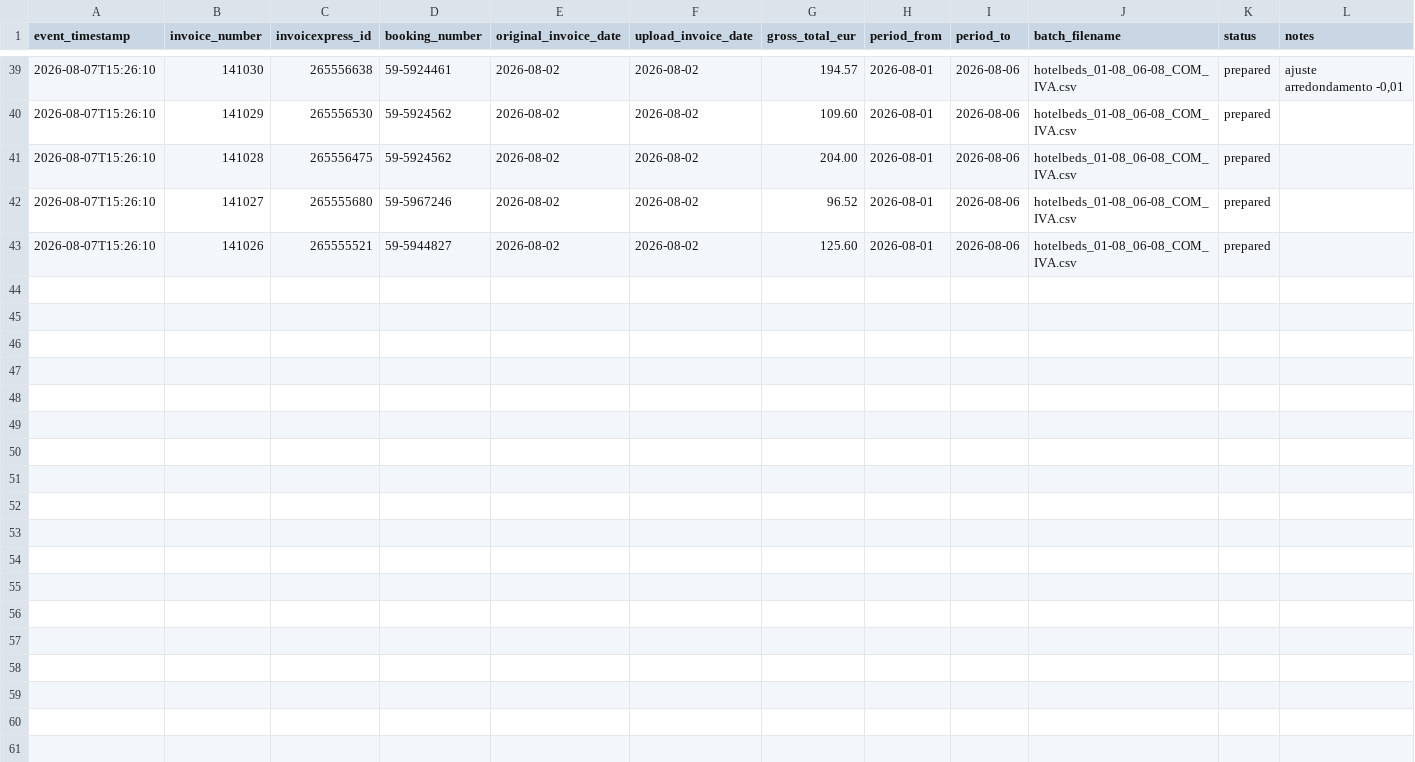
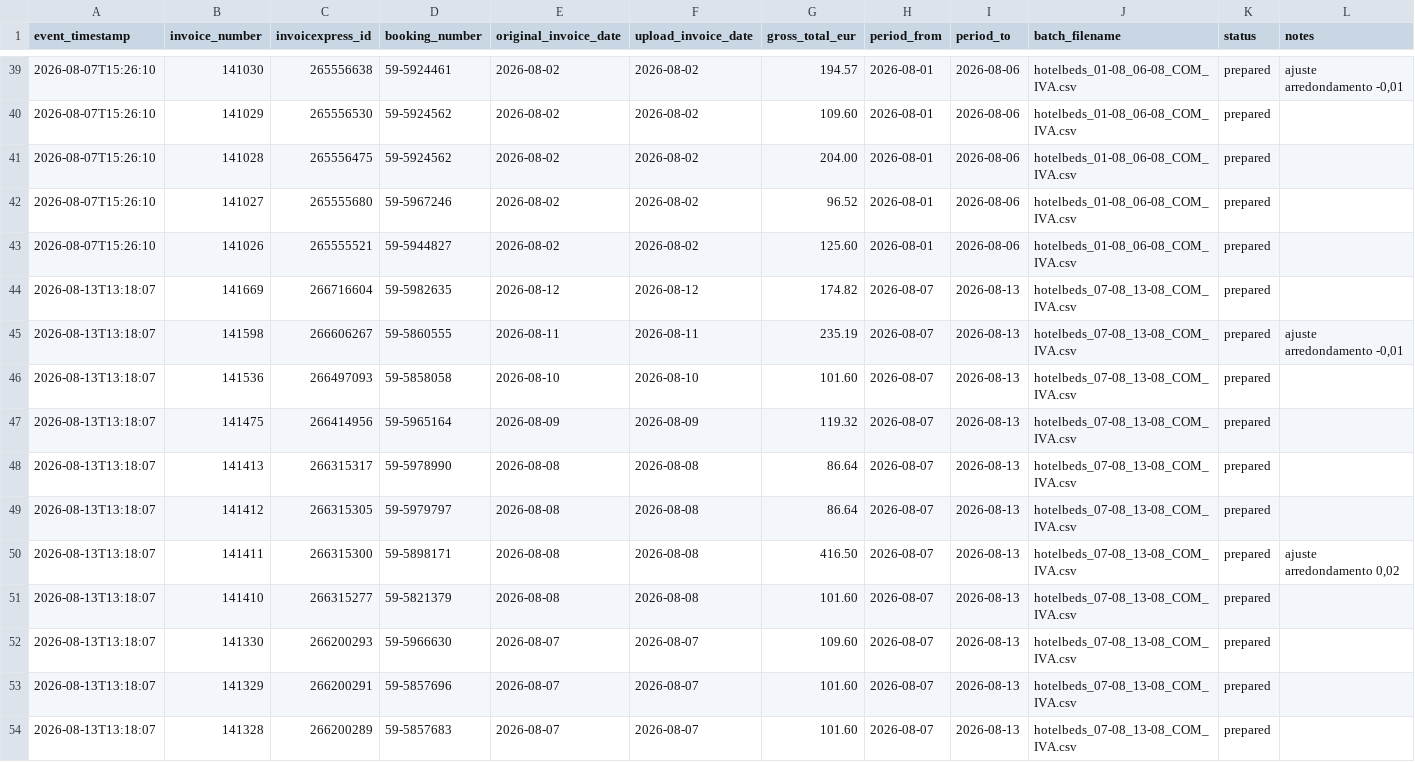
Before and after one commit to ricardomadeira-cmd/Claude1, a CSV file: hotelbeds_upload_registry.csv, drawn as a sheet; only a part is shown, gaps mark what is left out.

```diff
--- a/hotelbeds_upload_registry.csv
+++ b/hotelbeds_upload_registry.csv
@@ -43 +43,12 @@ event_timestamp;invoice_number;invoicexpress_id;booking_number;original_invoice_
 2026-08-07T15:26:10;141026;265555521;59-5944827;2026-08-02;2026-08-02;125.60;2026-08-01;2026-08-06;hotelbeds_01-08_06-08_COM_IVA.csv;prepared;
+2026-08-13T13:18:07;141669;266716604;59-5982635;2026-08-12;2026-08-12;174.82;2026-08-07;2026-08-13;hotelbeds_07-08_13-08_COM_IVA.csv;prepared;
+2026-08-13T13:18:07;141598;266606267;59-5860555;2026-08-11;2026-08-11;235.19;2026-08-07;2026-08-13;hotelbeds_07-08_13-08_COM_IVA.csv;prepared;ajuste arredondamento -0,01
+2026-08-13T13:18:07;141536;266497093;59-5858058;2026-08-10;2026-08-10;101.60;2026-08-07;2026-08-13;hotelbeds_07-08_13-08_COM_IVA.csv;prepared;
+2026-08-13T13:18:07;141475;266414956;59-5965164;2026-08-09;2026-08-09;119.32;2026-08-07;2026-08-13;hotelbeds_07-08_13-08_COM_IVA.csv;prepared;
+2026-08-13T13:18:07;141413;266315317;59-5978990;2026-08-08;2026-08-08;86.64;2026-08-07;2026-08-13;hotelbeds_07-08_13-08_COM_IVA.csv;prepared;
+2026-08-13T13:18:07;141412;266315305;59-5979797;2026-08-08;2026-08-08;86.64;2026-08-07;2026-08-13;hotelbeds_07-08_13-08_COM_IVA.csv;prepared;
+2026-08-13T13:18:07;141411;266315300;59-5898171;2026-08-08;2026-08-08;416.50;2026-08-07;2026-08-13;hotelbeds_07-08_13-08_COM_IVA.csv;prepared;ajuste arredondamento 0,02
+2026-08-13T13:18:07;141410;266315277;59-5821379;2026-08-08;2026-08-08;101.60;2026-08-07;2026-08-13;hotelbeds_07-08_13-08_COM_IVA.csv;prepared;
+2026-08-13T13:18:07;141330;266200293;59-5966630;2026-08-07;2026-08-07;109.60;2026-08-07;2026-08-13;hotelbeds_07-08_13-08_COM_IVA.csv;prepared;
+2026-08-13T13:18:07;141329;266200291;59-5857696;2026-08-07;2026-08-07;101.60;2026-08-07;2026-08-13;hotelbeds_07-08_13-08_COM_IVA.csv;prepared;
+2026-08-13T13:18:07;141328;266200289;59-5857683;2026-08-07;2026-08-07;101.60;2026-08-07;2026-08-13;hotelbeds_07-08_13-08_COM_IVA.csv;prepared;
```
Also changed, not shown: 3 other files.
